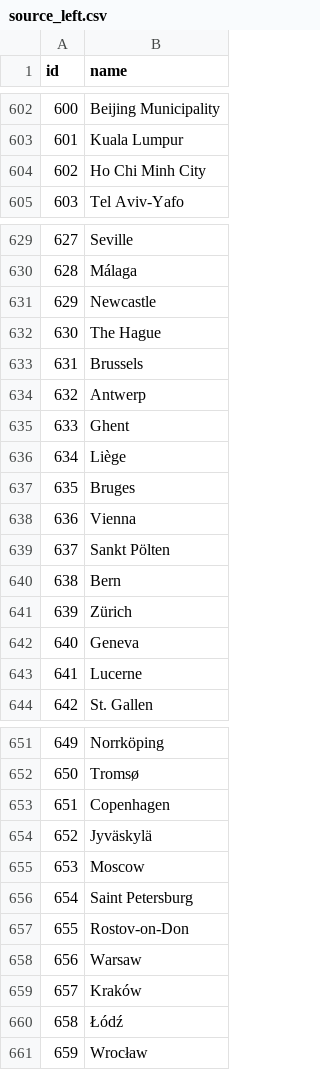
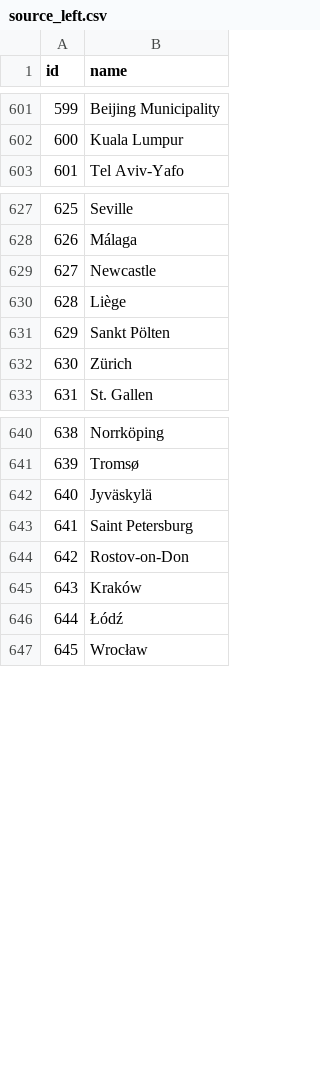
Before and after one commit to abhishekbhakat/matching_record_linkage, a CSV file: validation/source_left.csv, drawn as a sheet; only a part is shown, gaps mark what is left out; removed rows and columns are numbered as before the commit, all else as after; the diff covers the shown part only; the diff names each change by its address in the sheet, - before the commit and + after, or states it on an @@ line.

```diff
--- a/validation/source_left.csv
+++ b/validation/source_left.csv
@@ column A (id) renumbered between rows 242 and 659 @@
-row 604: 602 | Ho Chi Minh City
-row 632: 630 | The Hague
-row 633: 631 | Brussels
-row 634: 632 | Antwerp
-row 635: 633 | Ghent
-row 637: 635 | Bruges
-row 638: 636 | Vienna
-row 640: 638 | Bern
-row 642: 640 | Geneva
-row 643: 641 | Lucerne
-row 653: 651 | Copenhagen
-row 655: 653 | Moscow
-row 658: 656 | Warsaw
```
Also changed, not shown: 20 added rows and 2 removed rows elsewhere in this file, validation/ground_truth.csv, validation/source_right.csv, 15 other files.
